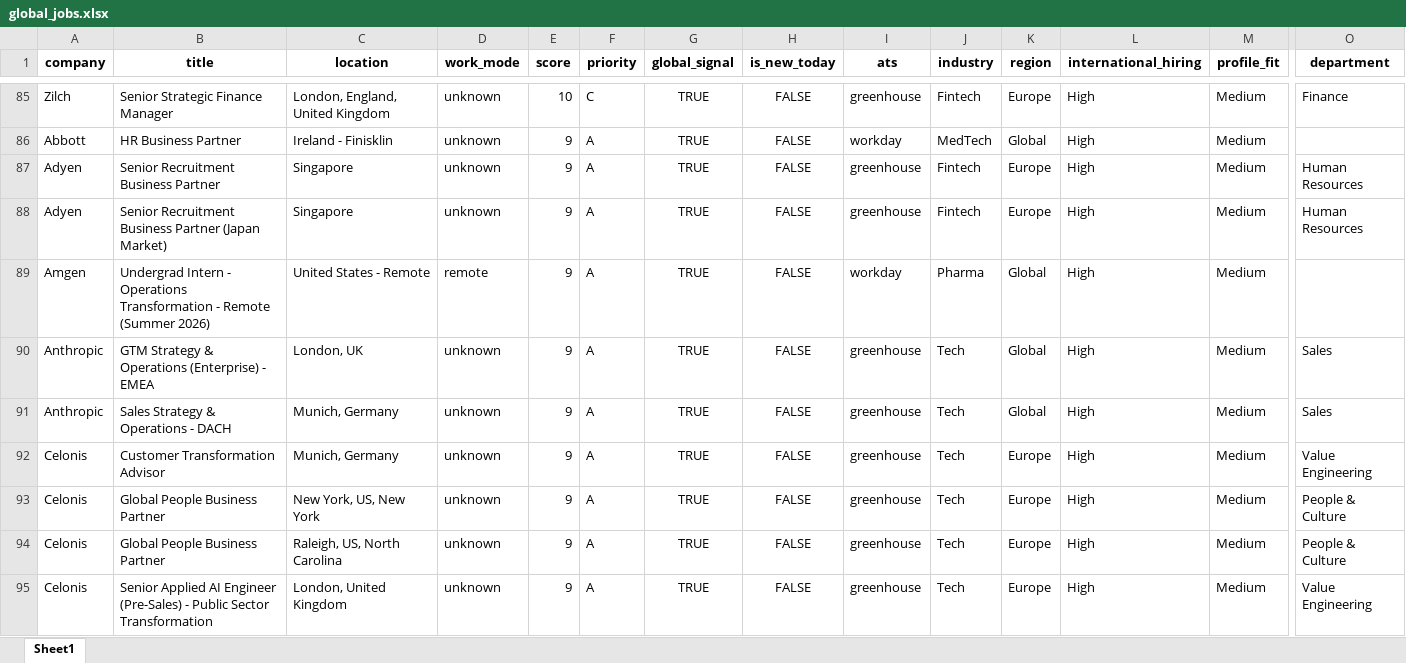
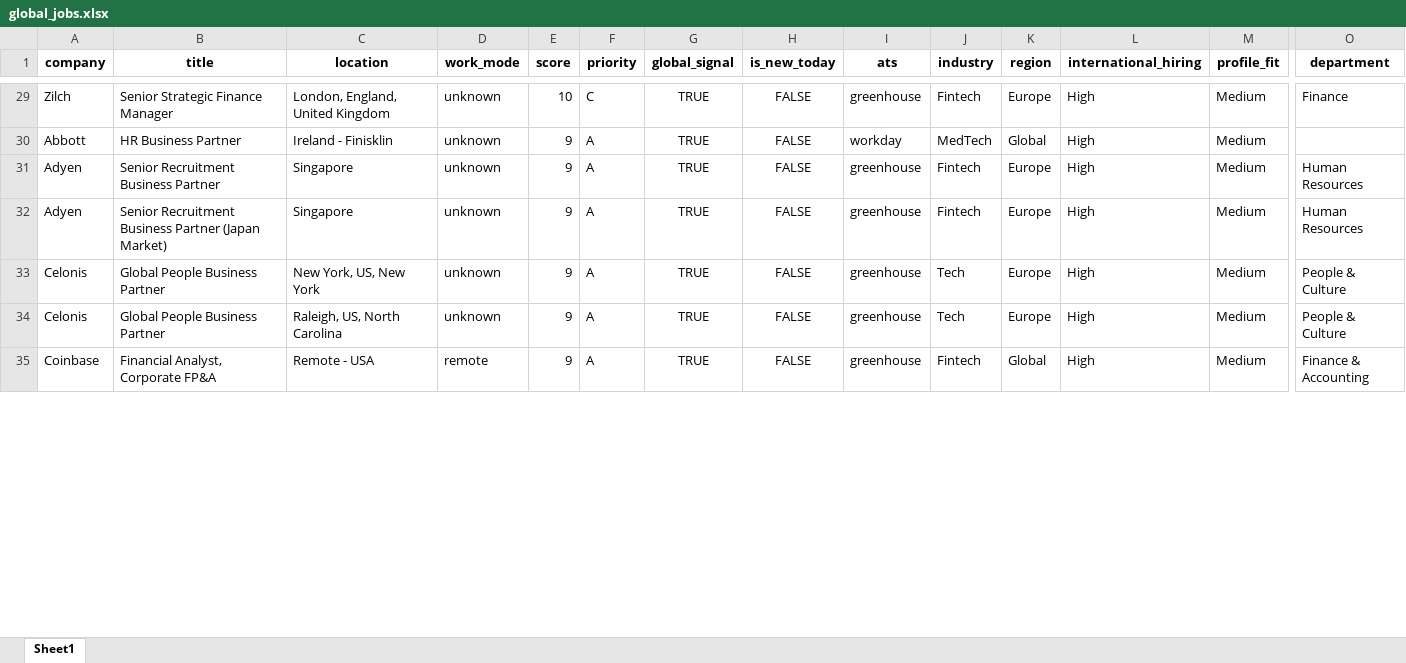
Before and after one commit to Alphagdl00/Agente_Trabajos, an Excel workbook: output/global_jobs.xlsx, sheet Sheet1, drawn as a sheet; only a part is shown, gaps mark what is left out; the shorter side is filled out with more unchanged rows; values as stored, in another font and other column widths than the file's, no borders; rows hold the shown columns only; the diff covers the shown part only; the diff names each change by its address in the sheet, - before the commit and + after, or states it on an @@ line.

```diff
--- a/output/global_jobs.xlsx (sheet Sheet1)
+++ b/output/global_jobs.xlsx (sheet Sheet1)
-row 89: Amgen | Undergrad Intern - Operations Transformation - Remote (Summer 2026) | United States - Remote | remote | 9 | A | TRUE | FALSE | workday | Pharma | Global | High | Medium
-row 90: Anthropic | GTM Strategy & Operations (Enterprise) - EMEA | London, UK | unknown | 9 | A | TRUE | FALSE | greenhouse | Tech | Global | High | Medium | Sales
-row 91: Anthropic | Sales Strategy & Operations - DACH | Munich, Germany | unknown | 9 | A | TRUE | FALSE | greenhouse | Tech | Global | High | Medium | Sales
-row 92: Celonis | Customer Transformation Advisor | Munich, Germany | unknown | 9 | A | TRUE | FALSE | greenhouse | Tech | Europe | High | Medium | Value Engineering
-row 95: Celonis | Senior Applied AI Engineer (Pre-Sales) - Public Sector Transformation | London, United Kingdom | unknown | 9 | A | TRUE | FALSE | greenhouse | Tech | Europe | High | Medium | Value Engineering
```
Also changed, not shown: 72 removed rows and 20 edited cells elsewhere in this sheet, output/filtered_jobs.xlsx, output/new_jobs_today.xlsx, 27 other files.
